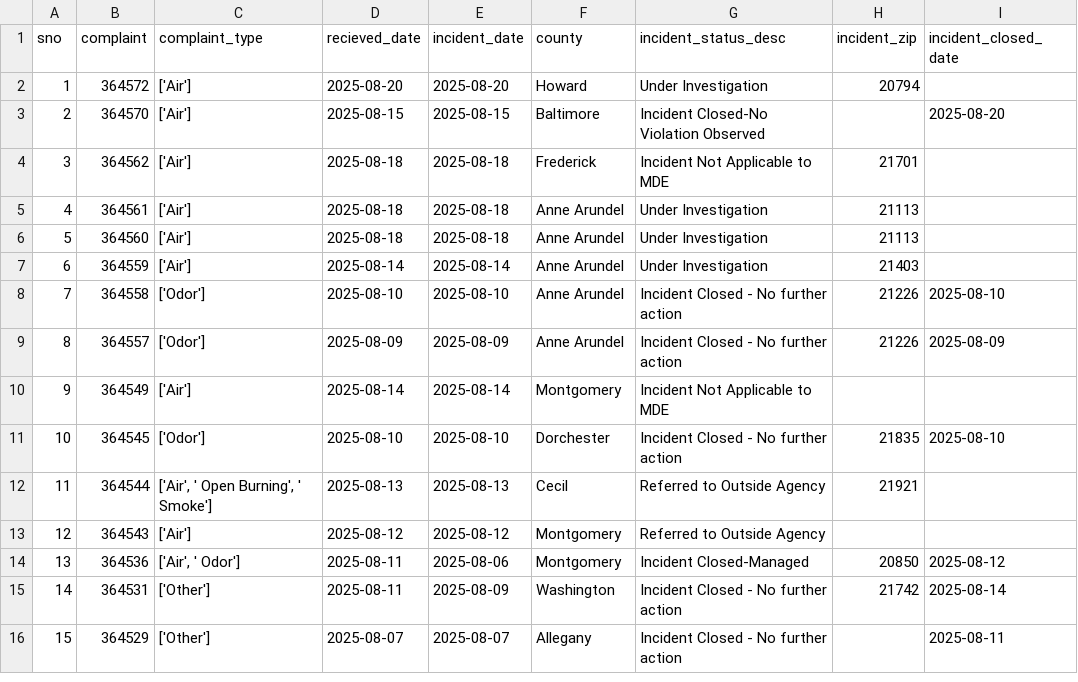
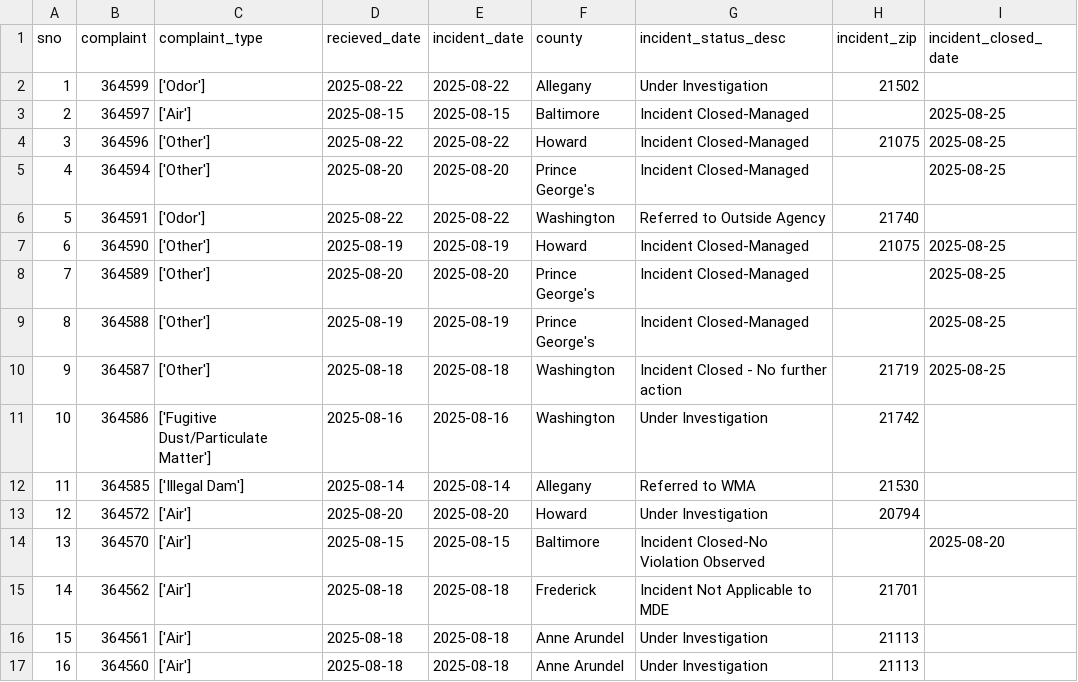
Before and after one commit to johnfcampbell/nicar24pipeline, a CSV file: exported_data/all_complaints.csv, drawn as a sheet; only a part is shown; the shorter side is filled out with more unchanged rows; addresses are those after the commit; the diff names each change by its address in the sheet, - before the commit and + after, or states it on an @@ line.

Commit message:
Automated commit from GitHub Actions

```diff
--- a/exported_data/all_complaints.csv
+++ b/exported_data/all_complaints.csv
+row 2: 1 | 364599 | ['Odor'] | 2025-08-22 | 2025-08-22 | Allegany | Under Investigation | 21502
+row 3: 2 | 364597 | ['Air'] | 2025-08-15 | 2025-08-15 | Baltimore | Incident Closed-Managed |  | 2025-08-25
+row 4: 3 | 364596 | ['Other'] | 2025-08-22 | 2025-08-22 | Howard | Incident Closed-Managed | 21075 | 2025-08-25
+row 5: 4 | 364594 | ['Other'] | 2025-08-20 | 2025-08-20 | Prince George's | Incident Closed-Managed |  | 2025-08-25
+row 6: 5 | 364591 | ['Odor'] | 2025-08-22 | 2025-08-22 | Washington | Referred to Outside Agency | 21740
+row 7: 6 | 364590 | ['Other'] | 2025-08-19 | 2025-08-19 | Howard | Incident Closed-Managed | 21075 | 2025-08-25
+row 8: 7 | 364589 | ['Other'] | 2025-08-20 | 2025-08-20 | Prince George's | Incident Closed-Managed |  | 2025-08-25
+row 9: 8 | 364588 | ['Other'] | 2025-08-19 | 2025-08-19 | Prince George's | Incident Closed-Managed |  | 2025-08-25
+row 10: 9 | 364587 | ['Other'] | 2025-08-18 | 2025-08-18 | Washington | Incident Closed - No further action | 21719 | 2025-08-25
+row 11: 10 | 364586 | ['Fugitive Dust/Particulate Matter'] | 2025-08-16 | 2025-08-16 | Washington | Under Investigation | 21742
+row 12: 11 | 364585 | ['Illegal Dam'] | 2025-08-14 | 2025-08-14 | Allegany | Referred to WMA | 21530
@@ column A (sno) renumbered from row 13 down @@
```
Also changed, not shown: exported_data/complaint_type_frequency.csv, exported_data/invalid_counties.csv.
